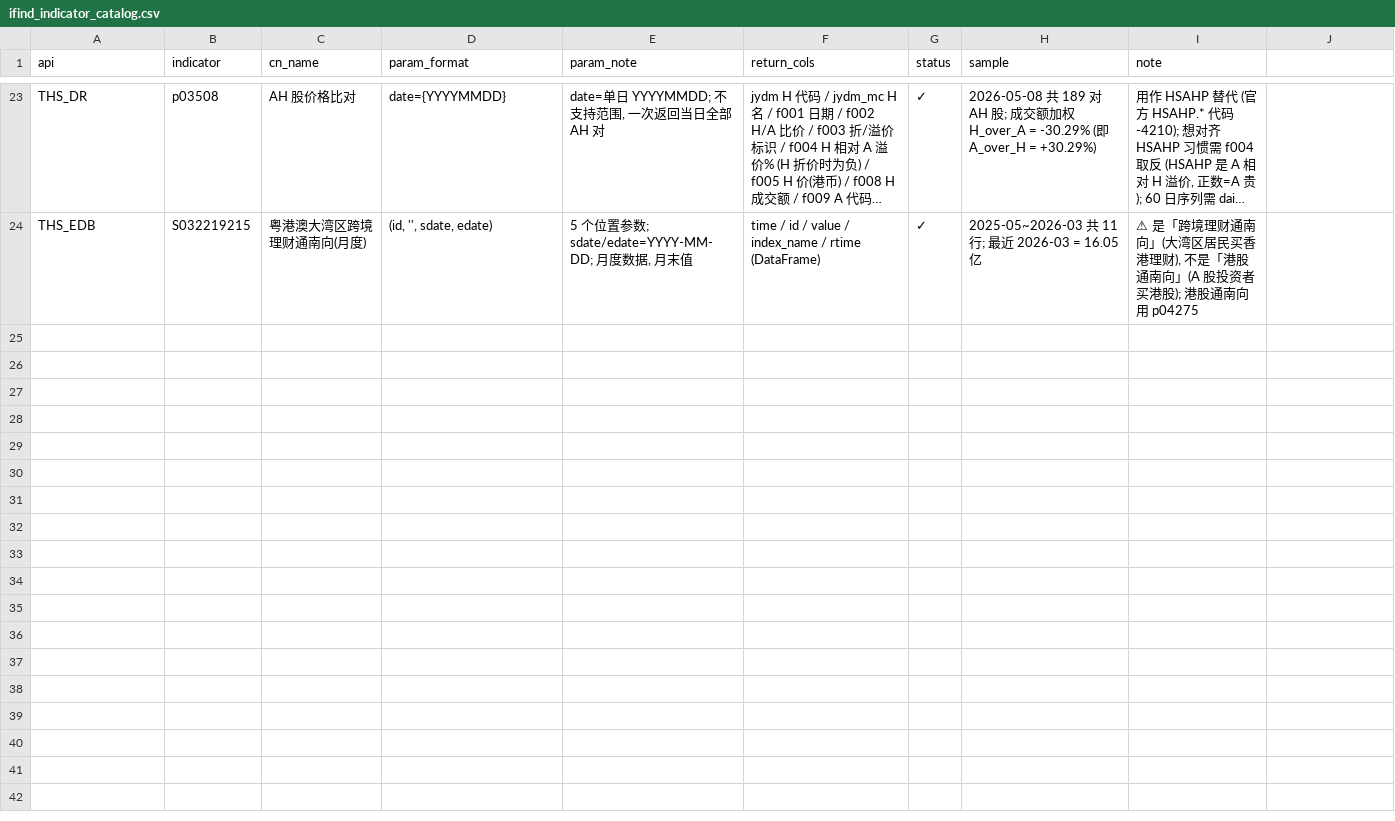
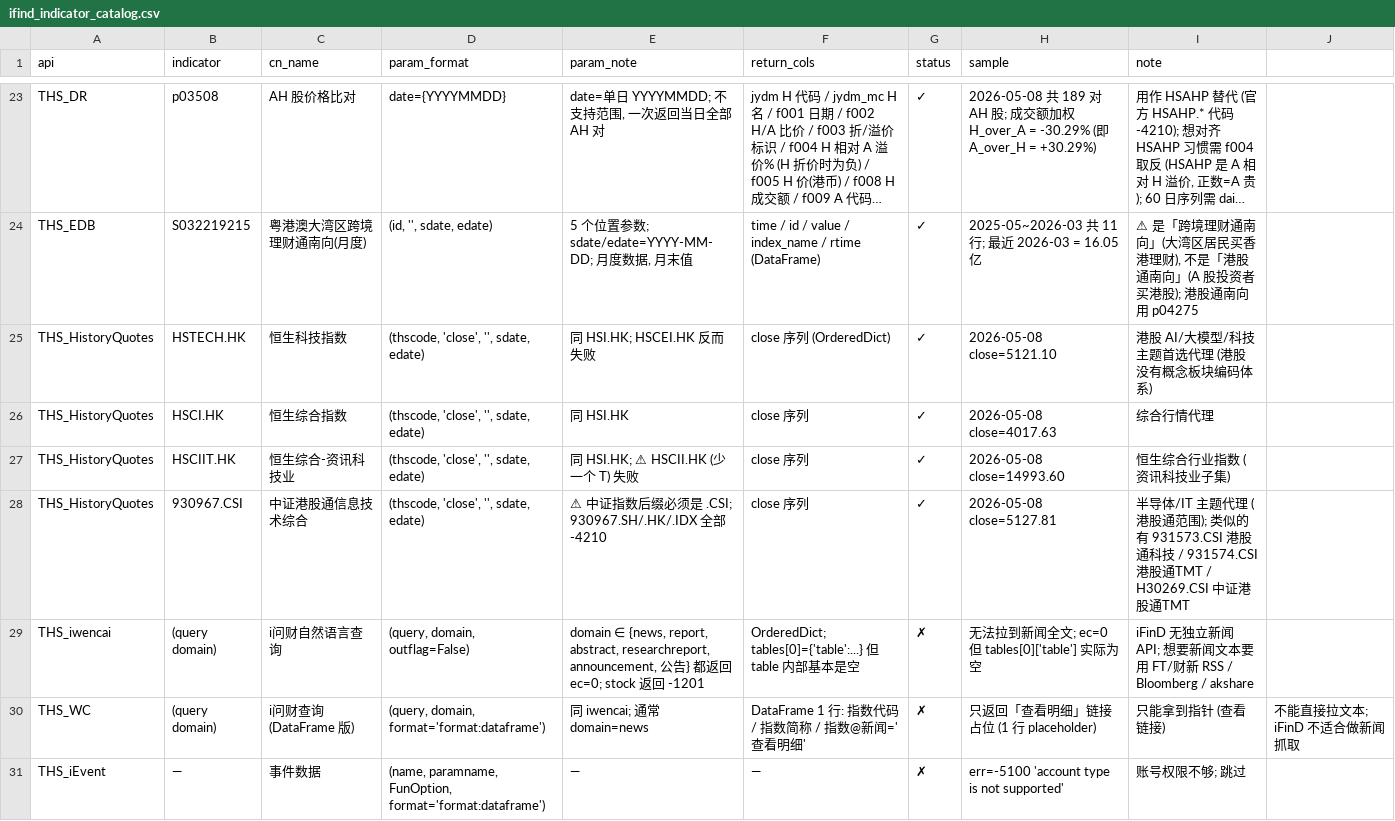
Before and after one commit to cindy90/hkquant, a CSV file: data/raw/ifind/ifind_indicator_catalog.csv, drawn as a sheet; only a part is shown, gaps mark what is left out; long unchanged cells end in …; the diff names each change by its address in the sheet, - before the commit and + after, or states it on an @@ line.

```diff
--- a/data/raw/ifind/ifind_indicator_catalog.csv
+++ b/data/raw/ifind/ifind_indicator_catalog.csv
+row 25: THS_HistoryQuotes | HSTECH.HK | 恒生科技指数 | (thscode, 'close', '', sdate, edate) | 同 HSI.HK; HSCEI.HK 反而失败 | close 序列 (OrderedDict) | ✓ | 2026-05-08 close=5121.10 | 港股 AI/大模型/科技主题首选代理 (港股没有概念板块编码体系)
+row 26: THS_HistoryQuotes | HSCI.HK | 恒生综合指数 | (thscode, 'close', '', sdate, edate) | 同 HSI.HK | close 序列 | ✓ | 2026-05-08 close=4017.63 | 综合行情代理
+row 27: THS_HistoryQuotes | HSCIIT.HK | 恒生综合-资讯科技业 | (thscode, 'close', '', sdate, edate) | 同 HSI.HK; ⚠ HSCII.HK (少一个 T) 失败 | close 序列 | ✓ | 2026-05-08 close=14993.60 | 恒生综合行业指数 (资讯科技业子集)
+row 28: THS_HistoryQuotes | 930967.CSI | 中证港股通信息技术综合 | (thscode, 'close', '', sdate, edate) | ⚠ 中证指数后缀必须是 .CSI; 930967.SH/.HK/.IDX 全部 -4210 | close 序列 | ✓ | 2026-05-08 close=5127.81 | 半导体/IT 主题代理 (港股通范围); 类似的有 931573.CSI 港股通科技 / 931574.CSI 港股通TMT / H30269.CSI 中证港股通TMT
+row 29: THS_iwencai | (query domain) | i问财自然语言查询 | (query, domain, outflag=False) | domain ∈ {news, report, abstract, researchreport, announcement, 公告} 都返回 ec=0; stock 返回 -1201 | OrderedDict; tables[0]={'table':...} 但 table 内部基本是空 | ✗ | 无法拉到新闻全文; ec=0 但 tables[0]['table'] 实际为空 | iFinD 无独立新闻 API; 想要新闻文本要用 FT/财新 RSS / Bloomberg / akshare
+row 30: THS_WC | (query domain) | i问财查询 (DataFrame 版) | (query, domain, format='format:dataframe') | 同 iwencai; 通常 domain=news | DataFrame 1 行: 指数代码 / 指数简称 / 指数@新闻='查看明细' | ✗ | 只返回「查看明细」链接占位 (1 行 placeholder) | 只能拿到指针 (查看链接) | 不能直接拉文本; iFinD 不适合做新闻抓取
+row 31: THS_iEvent | — | 事件数据 | (name, paramname, FunOption, format='format:dataframe') | — | — | ✗ | err=-5100 'account type is not supported' | 账号权限不够; 跳过
```
Also changed, not shown: 2 other files.
